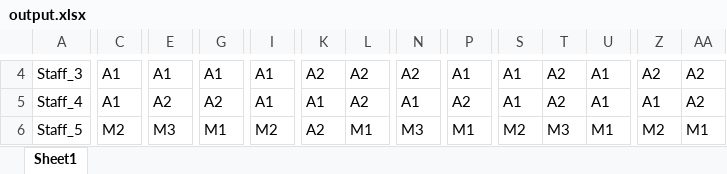
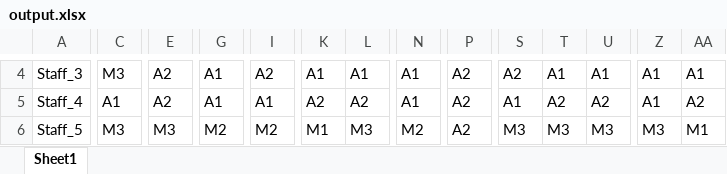
Before and after one commit to lcmd65/alns-rust-test, an Excel workbook: alns/src/output/output.xlsx, sheet Sheet1, drawn as a sheet; only a part is shown, gaps mark what is left out; values as stored, in another font and other column widths than the file's, no borders; the diff covers the shown part only; the diff names each change by its address in the sheet, - before the commit and + after, or states it on an @@ line.

```diff
--- a/alns/src/output/output.xlsx (sheet Sheet1)
+++ b/alns/src/output/output.xlsx (sheet Sheet1)
-C4: A1
+C4: M3
-E4: A1
+E4: A2
-I4: A1
+I4: A2
-K4: A2
+K4: A1
-L4: A2
+L4: A1
-N4: A2
+N4: A1
-P4: A1
+P4: A2
-S4: A1
+S4: A2
-T4: A2
+T4: A1
-Z4: A2
+Z4: A1
-AA4: A2
+AA4: A1
-G5: A2
+G5: A1
-K5: A1
+K5: A2
-U5: A1
+U5: A2
-C6: M2
+C6: M3
-G6: M1
+G6: M2
-K6: A2
+K6: M1
-L6: M1
+L6: M3
-N6: M3
+N6: M2
-P6: M1
+P6: A2
-S6: M2
+S6: M3
-U6: M1
+U6: M3
-Z6: M2
+Z6: M3
```
Also changed, not shown: 107 edited cells elsewhere in this sheet, 1 other file.
